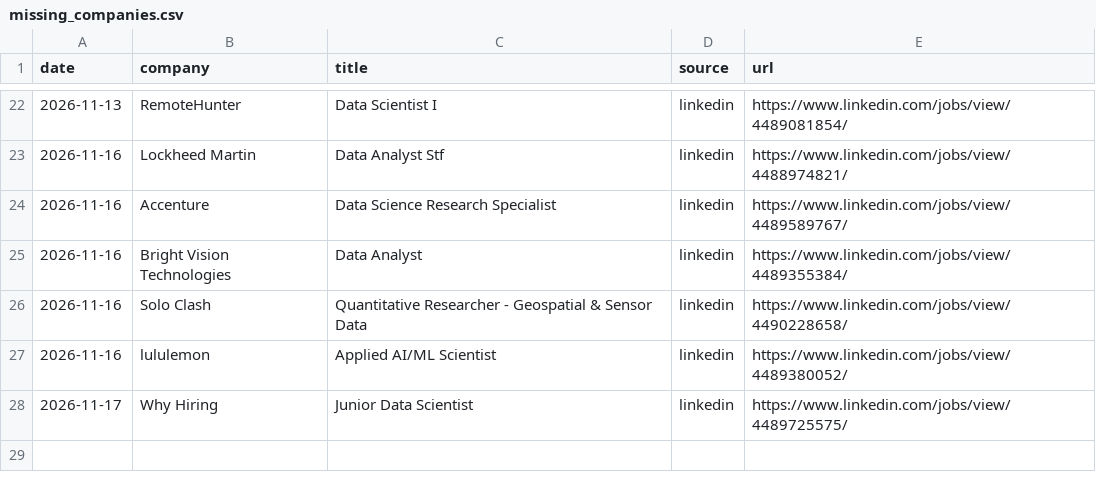
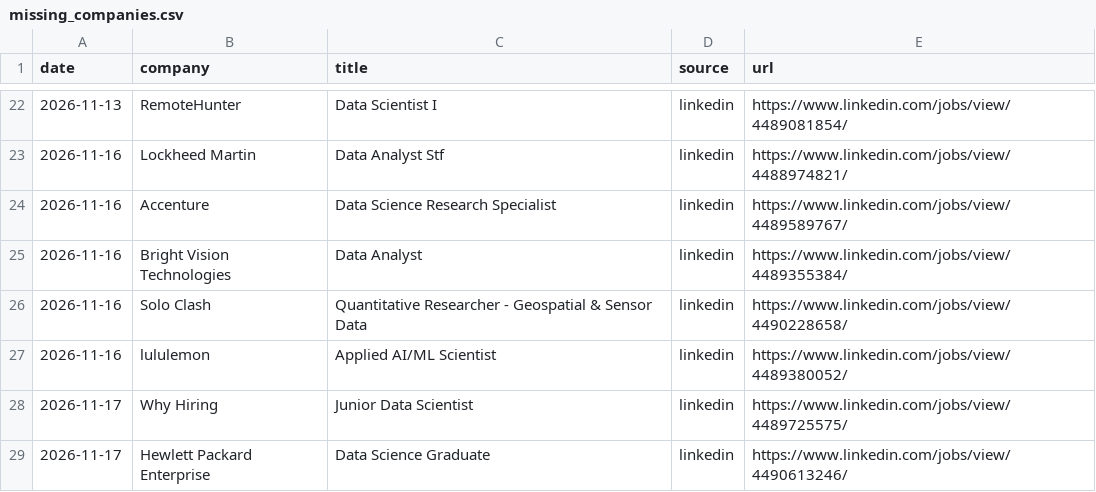
Before and after one commit to RyanSingh0/jobradar, a CSV file: out/missing_companies.csv, drawn as a sheet; only a part is shown, gaps mark what is left out.

```diff
--- a/out/missing_companies.csv
+++ b/out/missing_companies.csv
@@ -28 +28,2 @@ date,company,title,source,url
 2026-11-17,Why Hiring,Junior Data Scientist,linkedin,https://www.linkedin.com/jobs/view/4489725575/
+2026-11-17,Hewlett Packard Enterprise,Data Science Graduate,linkedin,https://www.linkedin.com/jobs/view/4490613246/
```
Also changed, not shown: out/coverage.csv, 6 other files.
